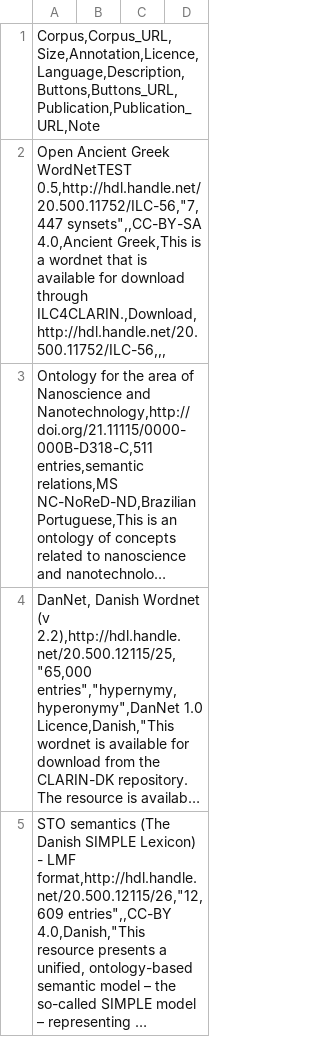
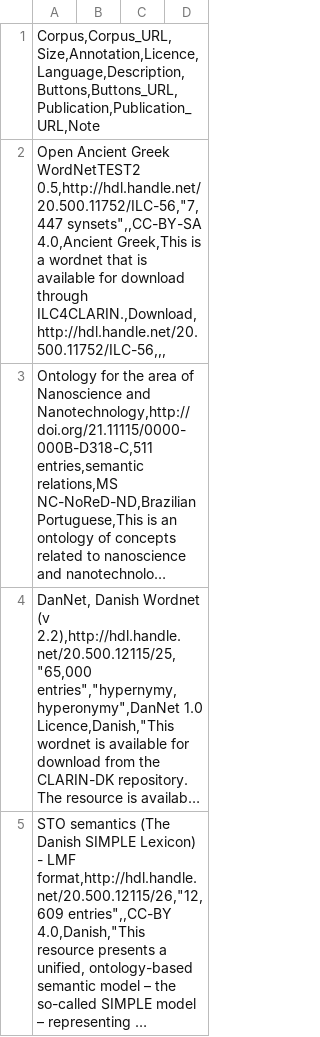
Before and after one commit to clarin-eric/resource-families-html-generator, a CSV file: resource_families/Conceptual resources/Conceptual resources in the CLARIN infrastructure/1-Monolingual resources.csv, drawn as a sheet; only a part is shown; long unchanged cells end in …; the diff names each change by its address in the sheet, - before the commit and + after, or states it on an @@ line.

Commit message:
Update 1-Monolingual resources.csv

```diff
--- a/resource_families/Conceptual resources/Conceptual resources in the CLARIN infrastructure/1-Monolingual resources.csv
+++ b/resource_families/Conceptual resources/Conceptual resources in the CLARIN infrastructure/1-Monolingual resources.csv
-A2: …Ancient Greek WordNetTEST 0.5,http://hdl.handle.net/20.500.11752/ILC-56,"7,447 synsets",,CC-BY-SA…
+A2: …Ancient Greek WordNetTEST2 0.5,http://hdl.handle.net/20.500.11752/ILC-56,"7,447 synsets",,CC-BY-SA…
```
